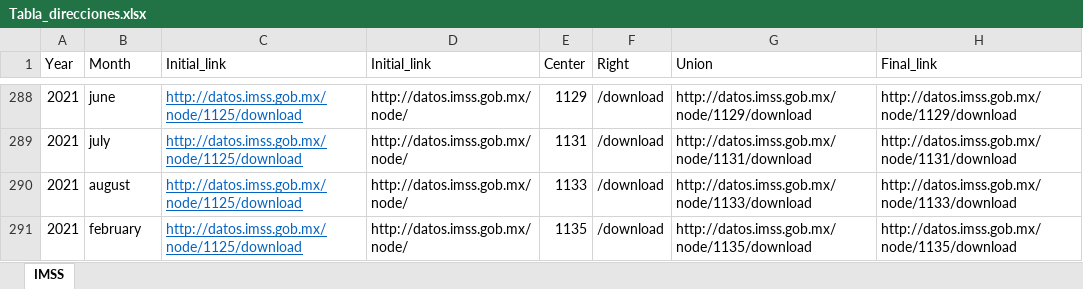
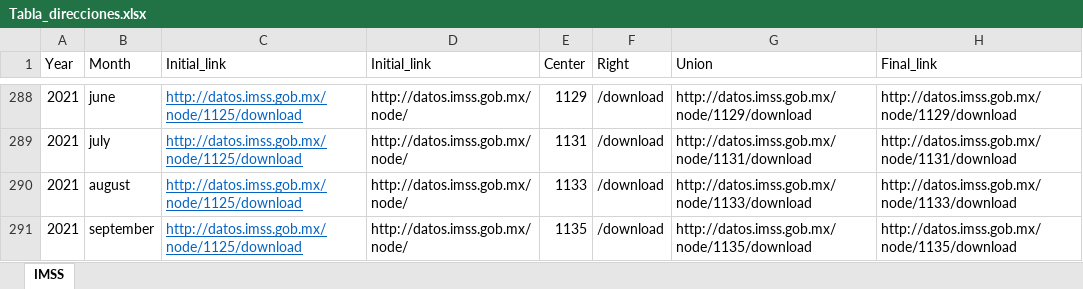
Before and after one commit to vjvelascorios/Asegurados-IMSS, an Excel workbook: Utilities/Tabla_direcciones.xlsx, sheet IMSS, drawn as a sheet; only a part is shown, gaps mark what is left out; values as stored, in another font and other column widths than the file's, no borders; charts and pictures and conditional formats not drawn; the diff names each change by its address in the sheet, - before the commit and + after, or states it on an @@ line.

```diff
--- a/Utilities/Tabla_direcciones.xlsx (sheet IMSS)
+++ b/Utilities/Tabla_direcciones.xlsx (sheet IMSS)
-B291 (Month): february
+B291 (Month): september
```
Also changed, not shown: 1 other file.
